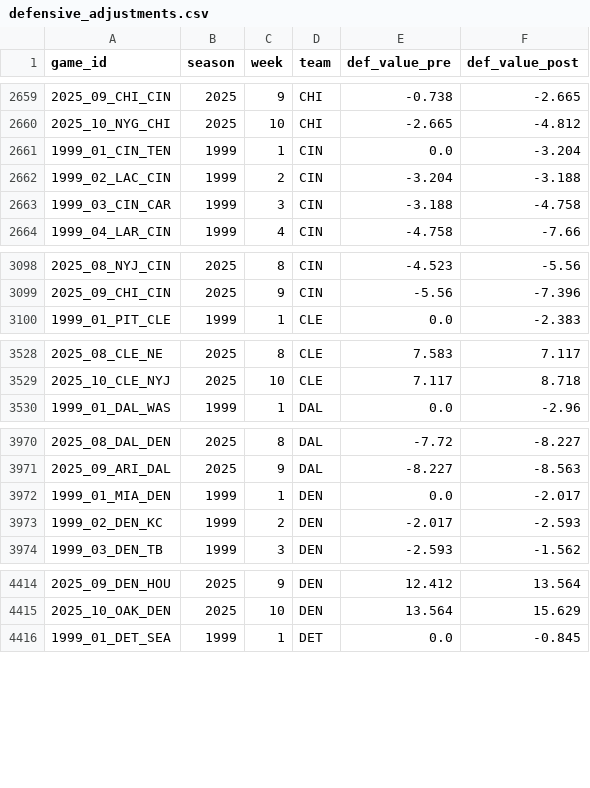
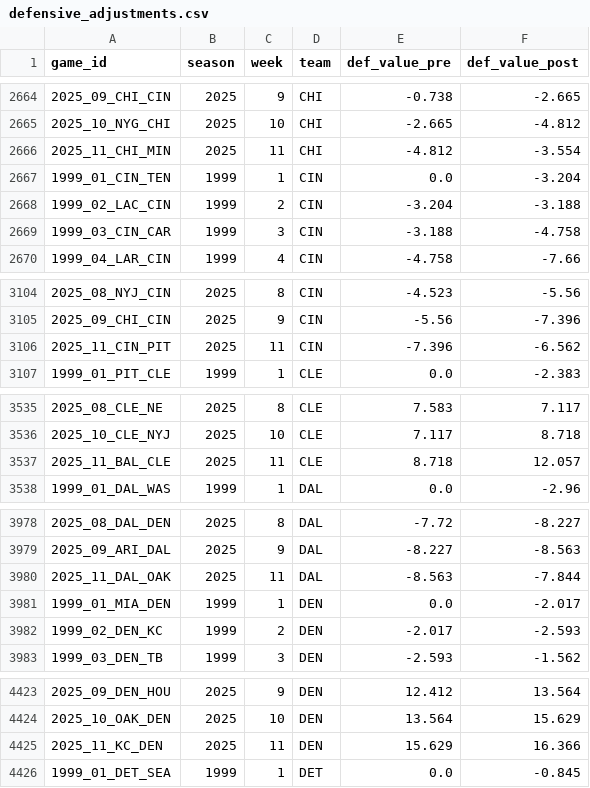
Before and after one commit to greerreNFL/nfeloqb, a CSV file: Other Data/defensive_adjustments.csv, drawn as a sheet; only a part is shown, gaps mark what is left out; the diff covers the shown part only; the diff names each change by its address in the sheet, - before the commit and + after, or states it on an @@ line.

```diff
--- a/Other Data/defensive_adjustments.csv
+++ b/Other Data/defensive_adjustments.csv
+row 2666: 2025_11_CHI_MIN | 2025 | 11 | CHI | -4.812 | -3.554
+row 3106: 2025_11_CIN_PIT | 2025 | 11 | CIN | -7.396 | -6.562
+row 3537: 2025_11_BAL_CLE | 2025 | 11 | CLE | 8.718 | 12.057
+row 3980: 2025_11_DAL_OAK | 2025 | 11 | DAL | -8.563 | -7.844
+row 4425: 2025_11_KC_DEN | 2025 | 11 | DEN | 15.629 | 16.366
```
Also changed, not shown: 23 added rows elsewhere in this file, Other Data/meta_data.csv, 2 other files.
